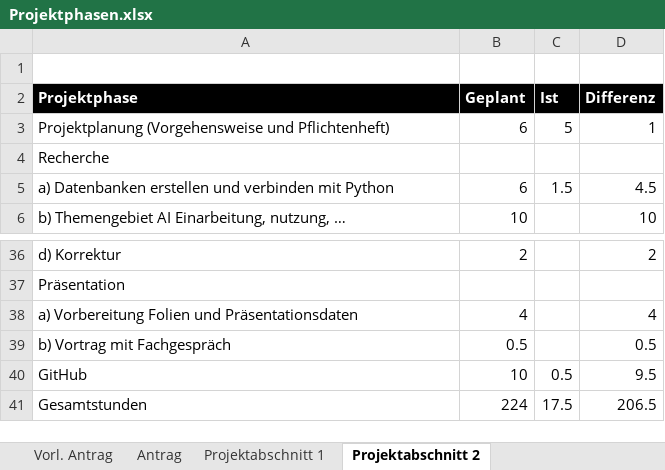
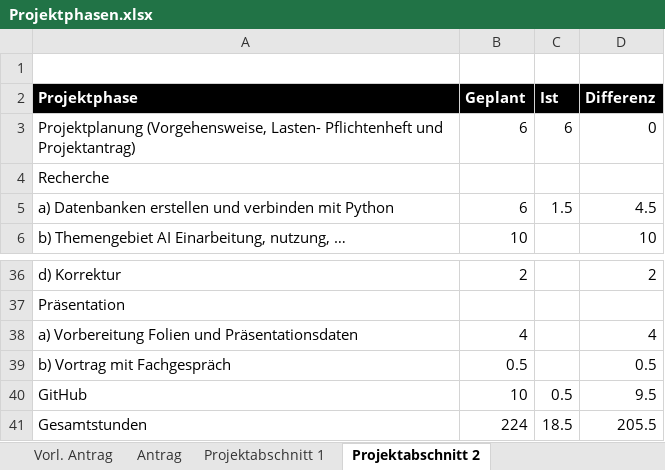
Before and after one commit to JellefAbbenseth/schoolProject, an Excel workbook: Documents/Projektphasen.xlsx, sheet Projektabschnitt 2, drawn as a sheet; only a part is shown, gaps mark what is left out; values as stored, in another font and other column widths than the file's, no borders; table styles not drawn; removed rows and columns are numbered as before the commit, all else as after; the diff names each change by its address in the sheet, - before the commit and + after, or states it on an @@ line.

```diff
--- a/Documents/Projektphasen.xlsx (sheet Projektabschnitt 2)
+++ b/Documents/Projektphasen.xlsx (sheet Projektabschnitt 2)
-row 3: Projektplanung (Vorgehensweise und Pflichtenheft) | 6 | 5 | 1
+row 3: Projektplanung (Vorgehensweise, Lasten- Pflichtenheft und Projektantrag) | 6 | 6 | 0
-C41 (Ist): 17.5
+C41 (Ist): 18.5
-D41 (Differenz): 206.5
+D41 (Differenz): 205.5
```
Also changed, not shown: Documents/Wochenplan und -bericht/Orga_Wochenplan_KW27.xlsx.
